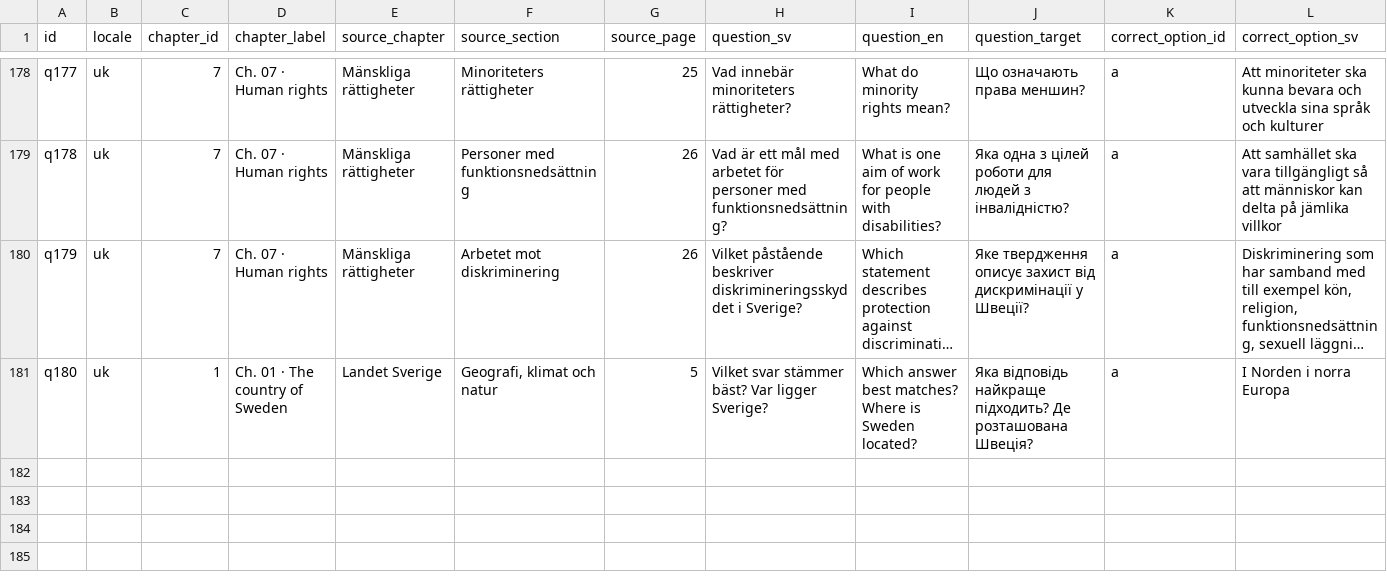
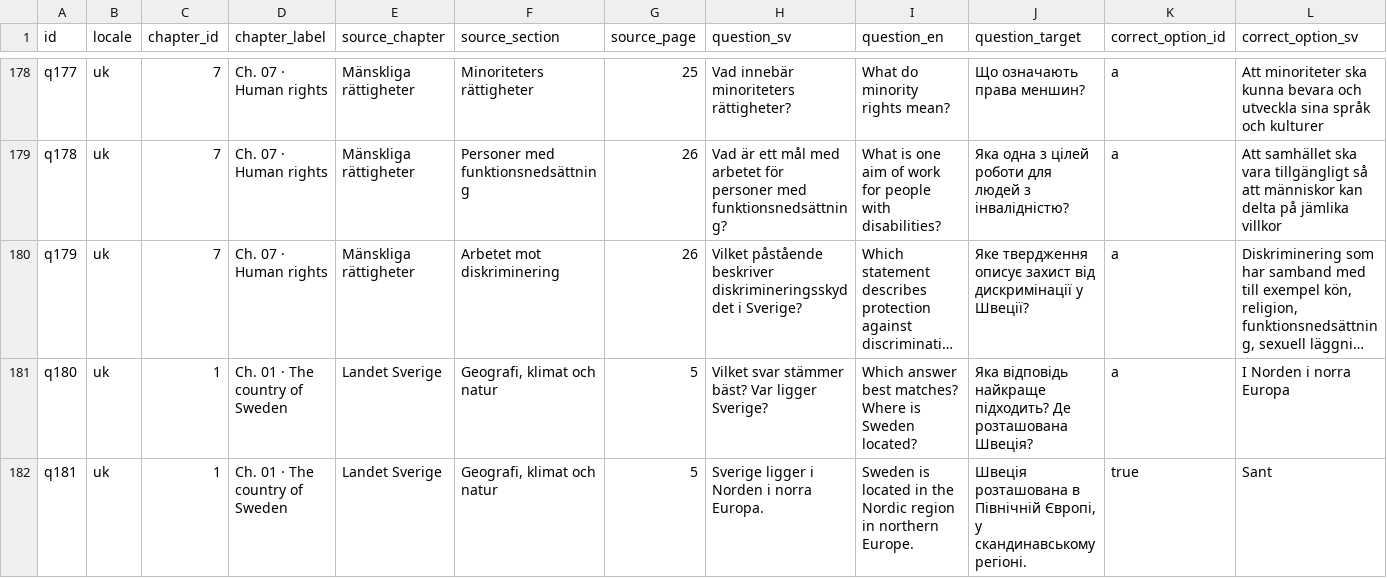
Before and after one commit to SzeChunYiu/Swedish_Civic_Test, a TSV file: docs/localization/review-packets/question-i18n-v8/uk.tsv, drawn as a sheet; only a part is shown, gaps mark what is left out; long unchanged cells end in …; rows hold the shown columns only; the diff names each change by its address in the sheet, - before the commit and + after, or states it on an @@ line.

Commit message:
i18n: add q181 question translations

```diff
--- a/docs/localization/review-packets/question-i18n-v8/uk.tsv
+++ b/docs/localization/review-packets/question-i18n-v8/uk.tsv
+row 182: q181 | uk | 1 | Ch. 01 · The country of Sweden | Landet Sverige | Geografi, klimat och natur | 5 | Sverige ligger i Norden i norra Europa. | Sweden is located in the Nordic region in northern Europe. | Швеція розташована в Північній Європі, у скандинавському регіоні. | true | Sant
```
Also changed, not shown: docs/localization/review-packets/question-i18n-v8/ar.tsv, docs/localization/review-packets/question-i18n-v8/ckb.tsv, 25 other files.
